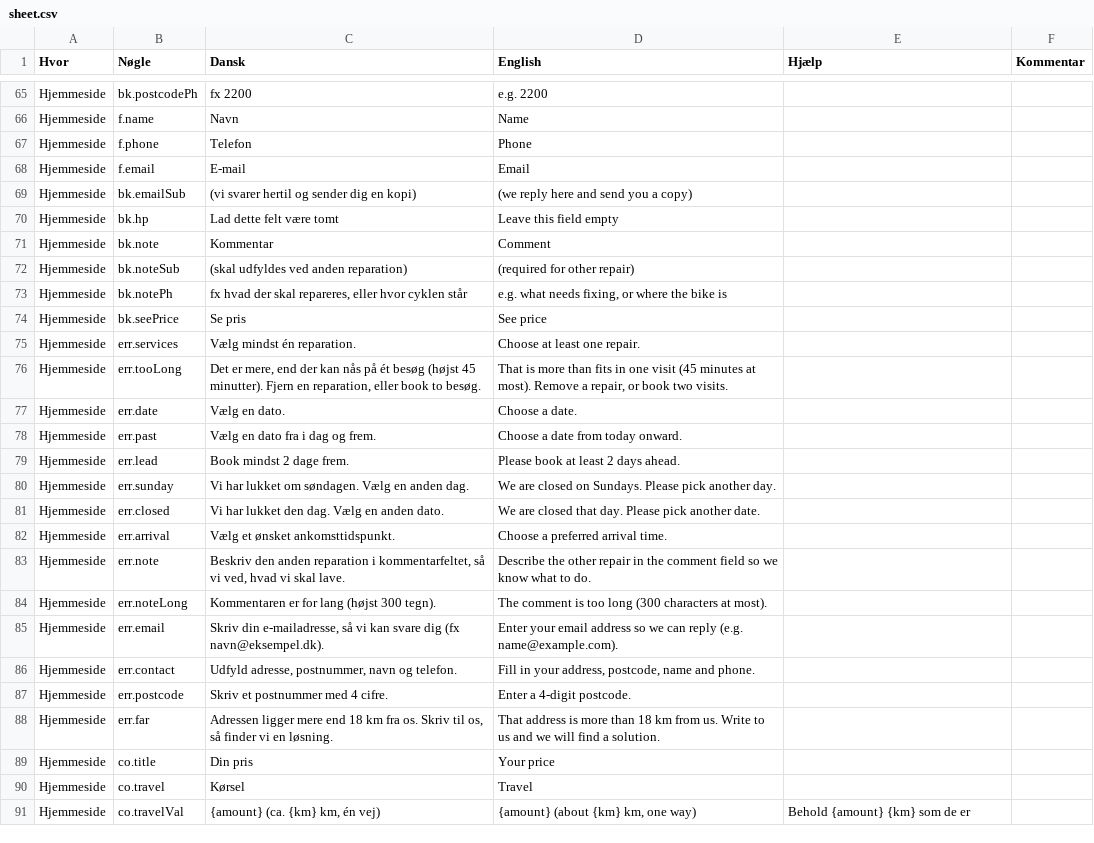
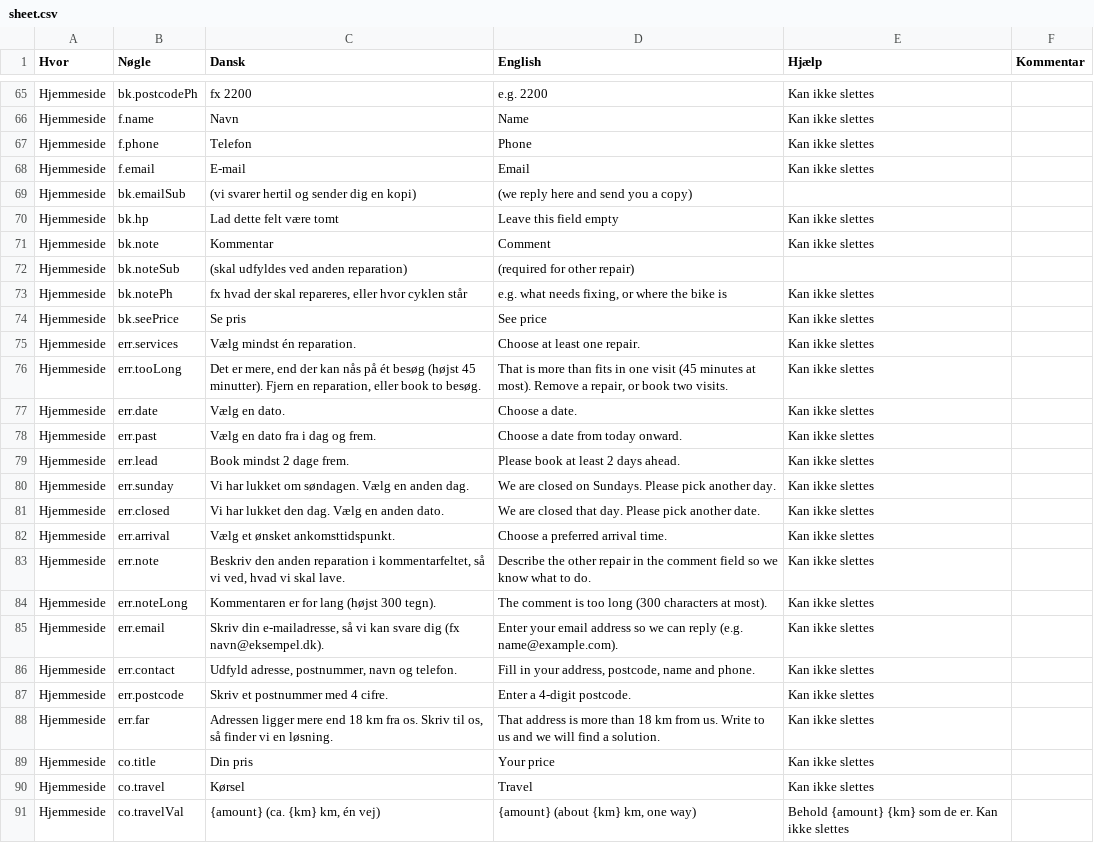
Before and after one commit to icepuente/the-neighbor, a CSV file: docs/review/sheet.csv, drawn as a sheet; only a part is shown, gaps mark what is left out; the diff covers the shown part only.

Commit message:
Sheet: SLET deletes a text, protected texts refuse it, typing over SLET restores it
- SLET (trimmed, any case) in Dansk or English deletes that language's text; in both, the text
  goes from both sites. An empty cell is never a deletion: it is left as it is and reported.
- Site texts: deleted = null in web/js/i18n.js. I18N.t gives '' (no English fallback) and
  apply() hides the element; data-i18n-group hides blocks left empty (hero text, a selling
  point, an FAQ card when its question or answer goes, About, the FAQ band). CSS hides lists
  left with no items and drops the empty grid column.
- Legal paragraphs: deleted = an empty <p hidden data-deleted></p>, so later paragraphs keep
  their keys and the export can show SLET; privacy.js never unhides a deleted data-if block.
  Restoring writes plain (escaped) text and shows the block again.
- Protected texts (an allowlist, DELETABLE in texts-lib.js; everything else, plus repair names
  and prices) refuse SLET: that row only is rejected and reported, the rest applies. Every
  other refusal still stops the whole import.
- The import reports deleted privacy/terms paragraphs and texts deleted in one language only
  on "!!" lines at the top. The export shows deleted texts as SLET, and deleted -> restored
  goes through the usual three-way state.
- test/sheet-delete.test.js: deletion, both languages, restore, protected rows, the protected
  list against every key the scripts read, legal blocks, data-if, apply() and the CSS.

```diff
--- a/docs/review/sheet.csv
+++ b/docs/review/sheet.csv
@@ -65,27 +65,27 @@
-"Hjemmeside","bk.postcodePh","fx 2200","e.g. 2200","",""
-"Hjemmeside","f.name","Navn","Name","",""
-"Hjemmeside","f.phone","Telefon","Phone","",""
-"Hjemmeside","f.email","E-mail","Email","",""
+"Hjemmeside","bk.postcodePh","fx 2200","e.g. 2200","Kan ikke slettes",""
+"Hjemmeside","f.name","Navn","Name","Kan ikke slettes",""
+"Hjemmeside","f.phone","Telefon","Phone","Kan ikke slettes",""
+"Hjemmeside","f.email","E-mail","Email","Kan ikke slettes",""
 "Hjemmeside","bk.emailSub","(vi svarer hertil og sender dig en kopi)","(we reply here and send you a copy)","",""
-"Hjemmeside","bk.hp","Lad dette felt være tomt","Leave this field empty","",""
-"Hjemmeside","bk.note","Kommentar","Comment","",""
+"Hjemmeside","bk.hp","Lad dette felt være tomt","Leave this field empty","Kan ikke slettes",""
+"Hjemmeside","bk.note","Kommentar","Comment","Kan ikke slettes",""
 "Hjemmeside","bk.noteSub","(skal udfyldes ved anden reparation)","(required for other repair)","",""
-"Hjemmeside","bk.notePh","fx hvad der skal repareres, eller hvor cyklen står","e.g. what needs fixing, or where the bike is","",""
-"Hjemmeside","bk.seePrice","Se pris","See price","",""
-"Hjemmeside","err.services","Vælg mindst én reparation.","Choose at least one repair.","",""
-"Hjemmeside","err.tooLong","Det er mere, end der kan nås på ét besøg (højst 45 minutter). Fjern en reparation, eller book to besøg.","That is more than fits in one visit (45 minutes at most). Remove a repair, or book two visits.","",""
-"Hjemmeside","err.date","Vælg en dato.","Choose a date.","",""
-"Hjemmeside","err.past","Vælg en dato fra i dag og frem.","Choose a date from today onward.","",""
-"Hjemmeside","err.lead","Book mindst 2 dage frem.","Please book at least 2 days ahead.","",""
-"Hjemmeside","err.sunday","Vi har lukket om søndagen. Vælg en anden dag.","We are closed on Sundays. Please pick another day.","",""
-"Hjemmeside","err.closed","Vi har lukket den dag. Vælg en anden dato.","We are closed that day. Please pick another date.","",""
-"Hjemmeside","err.arrival","Vælg et ønsket ankomsttidspunkt.","Choose a preferred arrival time.","",""
-"Hjemmeside","err.note","Beskriv den anden reparation i kommentarfeltet, så vi ved, hvad vi skal lave.","Describe the other repair in the comment field so we know what to do.","",""
-"Hjemmeside","err.noteLong","Kommentaren er for lang (højst 300 tegn).","The comment is too long (300 characters at most).","",""
-"Hjemmeside","err.email","Skriv din e-mailadresse, så vi kan svare dig (fx navn@eksempel.dk).","Enter your email address so we can reply (e.g. name@example.com).","",""
-"Hjemmeside","err.contact","Udfyld adresse, postnummer, navn og telefon.","Fill in your address, postcode, name and phone.","",""
-"Hjemmeside","err.postcode","Skriv et postnummer med 4 cifre.","Enter a 4-digit postcode.","",""
-"Hjemmeside","err.far","Adressen ligger mere end 18 km fra os. Skriv til os, så finder vi en løsning.","That address is more than 18 km from us. Write to us and we will find a solution.","",""
-"Hjemmeside","co.title","Din pris","Your price","",""
-"Hjemmeside","co.travel","Kørsel","Travel","",""
-"Hjemmeside","co.travelVal","{amount} (ca. {km} km, én vej)","{amount} (about {km} km, one way)","Behold {amount} {km} som de er",""
+"Hjemmeside","bk.notePh","fx hvad der skal repareres, eller hvor cyklen står","e.g. what needs fixing, or where the bike is","Kan ikke slettes",""
+"Hjemmeside","bk.seePrice","Se pris","See price","Kan ikke slettes",""
+"Hjemmeside","err.services","Vælg mindst én reparation.","Choose at least one repair.","Kan ikke slettes",""
+"Hjemmeside","err.tooLong","Det er mere, end der kan nås på ét besøg (højst 45 minutter). Fjern en reparation, eller book to besøg.","That is more than fits in one visit (45 minutes at most). Remove a repair, or book two visits.","Kan ikke slettes",""
+"Hjemmeside","err.date","Vælg en dato.","Choose a date.","Kan ikke slettes",""
+"Hjemmeside","err.past","Vælg en dato fra i dag og frem.","Choose a date from today onward.","Kan ikke slettes",""
+"Hjemmeside","err.lead","Book mindst 2 dage frem.","Please book at least 2 days ahead.","Kan ikke slettes",""
+"Hjemmeside","err.sunday","Vi har lukket om søndagen. Vælg en anden dag.","We are closed on Sundays. Please pick another day.","Kan ikke slettes",""
+"Hjemmeside","err.closed","Vi har lukket den dag. Vælg en anden dato.","We are closed that day. Please pick another date.","Kan ikke slettes",""
+"Hjemmeside","err.arrival","Vælg et ønsket ankomsttidspunkt.","Choose a preferred arrival time.","Kan ikke slettes",""
+"Hjemmeside","err.note","Beskriv den anden reparation i kommentarfeltet, så vi ved, hvad vi skal lave.","Describe the other repair in the comment field so we know what to do.","Kan ikke slettes",""
+"Hjemmeside","err.noteLong","Kommentaren er for lang (højst 300 tegn).","The comment is too long (300 characters at most).","Kan ikke slettes",""
+"Hjemmeside","err.email","Skriv din e-mailadresse, så vi kan svare dig (fx navn@eksempel.dk).","Enter your email address so we can reply (e.g. name@example.com).","Kan ikke slettes",""
+"Hjemmeside","err.contact","Udfyld adresse, postnummer, navn og telefon.","Fill in your address, postcode, name and phone.","Kan ikke slettes",""
+"Hjemmeside","err.postcode","Skriv et postnummer med 4 cifre.","Enter a 4-digit postcode.","Kan ikke slettes",""
+"Hjemmeside","err.far","Adressen ligger mere end 18 km fra os. Skriv til os, så finder vi en løsning.","That address is more than 18 km from us. Write to us and we will find a solution.","Kan ikke slettes",""
+"Hjemmeside","co.title","Din pris","Your price","Kan ikke slettes",""
+"Hjemmeside","co.travel","Kørsel","Travel","Kan ikke slettes",""
+"Hjemmeside","co.travelVal","{amount} (ca. {km} km, én vej)","{amount} (about {km} km, one way)","Behold {amount} {km} som de er. Kan ikke slettes",""
```
Also changed, not shown: 94 edited cells elsewhere in this file, 9 other files.
